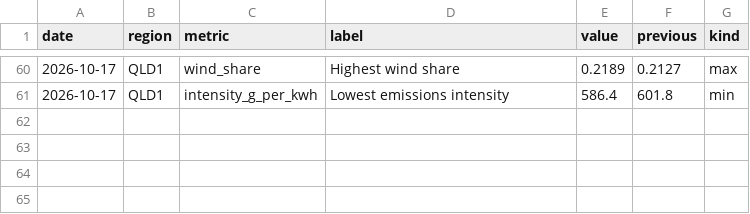
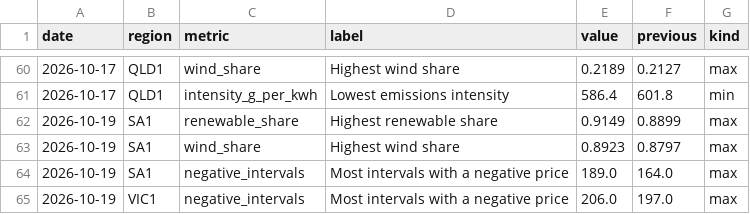
Before and after one commit to Guinerve/nem-pulse, a CSV file: data/records.csv, drawn as a sheet; only a part is shown, gaps mark what is left out.

```diff
--- a/data/records.csv
+++ b/data/records.csv
@@ -61 +61,5 @@ date,region,metric,label,value,previous,kind
 2026-10-17,QLD1,intensity_g_per_kwh,Lowest emissions intensity,586.4,601.8,min
+2026-10-19,SA1,renewable_share,Highest renewable share,0.9149,0.8899,max
+2026-10-19,SA1,wind_share,Highest wind share,0.8923,0.8797,max
+2026-10-19,SA1,negative_intervals,Most intervals with a negative price,189.0,164.0,max
+2026-10-19,VIC1,negative_intervals,Most intervals with a negative price,206.0,197.0,max
```
Also changed, not shown: data/latest.csv, 5 other files.
